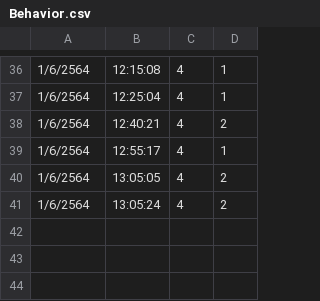
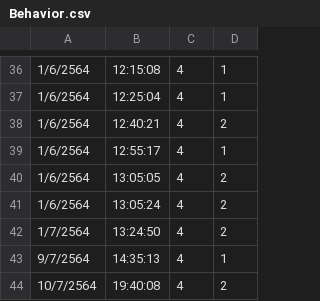
Before and after one commit to Pachara-Pc/Mango_Server, a CSV file: File/Behavior.csv, drawn as a sheet; only a part is shown, gaps mark what is left out; the diff names each change by its address in the sheet, - before the commit and + after, or states it on an @@ line.

```diff
--- a/File/Behavior.csv
+++ b/File/Behavior.csv
+row 42: 1/7/2564 | 13:24:50 | 4 | 2
+row 43: 9/7/2564 | 14:35:13 | 4 | 1
+row 44: 10/7/2564 | 19:40:08 | 4 | 2
```
Also changed, not shown: File/Zone_1.csv, File/Zone_2.csv, 4 other files.
